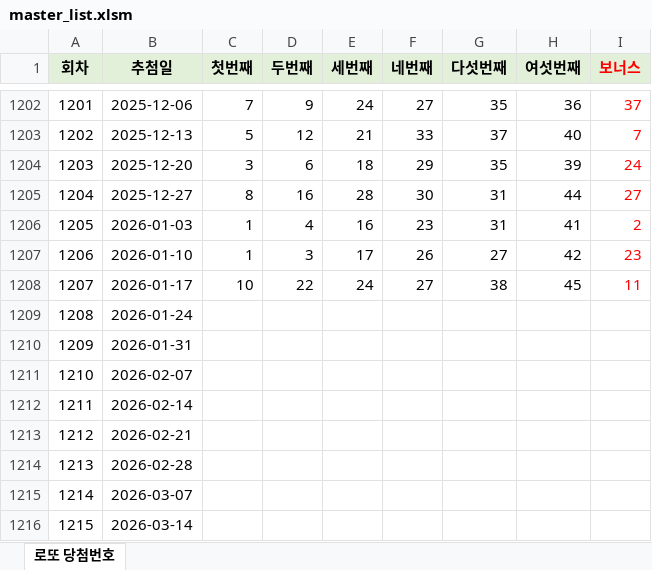
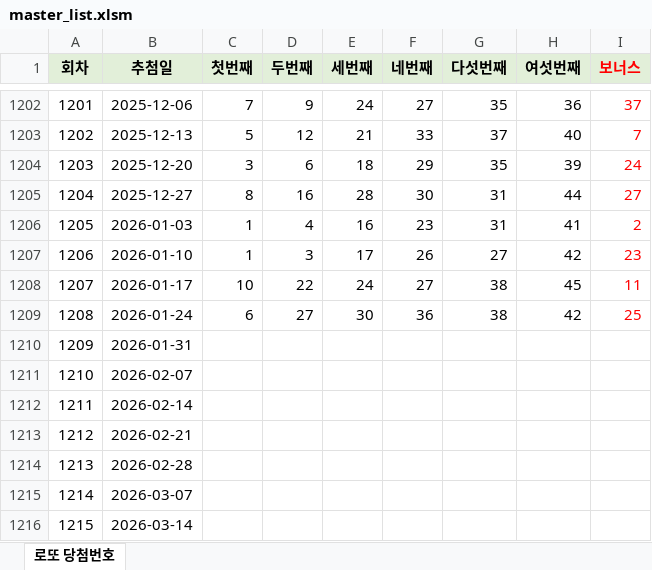
Before and after one commit to delee430/Universe_Lotto, an Excel workbook: master_list.xlsm, sheet 로또 당첨번호, drawn as a sheet; only a part is shown, gaps mark what is left out; values as stored, in another font and other column widths than the file's, no borders; charts and pictures not drawn; the diff names each change by its address in the sheet, - before the commit and + after, or states it on an @@ line.

Commit message:
Add files via upload

```diff
--- a/master_list.xlsm (sheet 로또 당첨번호)
+++ b/master_list.xlsm (sheet 로또 당첨번호)
-C1209 (첫번째): (empty)
+C1209 (첫번째): 6
-D1209 (두번째): (empty)
+D1209 (두번째): 27
-E1209 (세번째): (empty)
+E1209 (세번째): 30
-F1209 (네번째): (empty)
+F1209 (네번째): 36
-G1209 (다섯번째): (empty)
+G1209 (다섯번째): 38
-H1209 (여섯번째): (empty)
+H1209 (여섯번째): 42
-I1209 (보너스): (empty)
+I1209 (보너스): 25
```
Also changed, not shown: hidden cells, charts or pictures.
